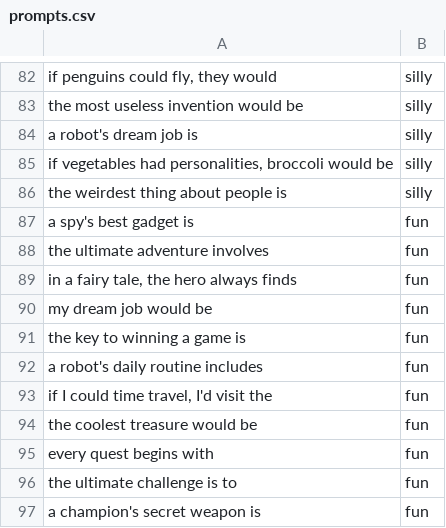
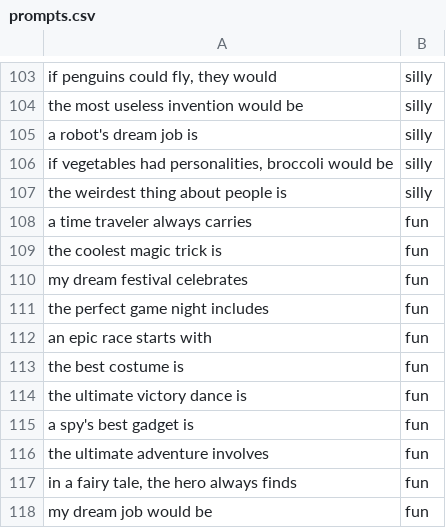
Before and after one commit to sheegaon/quipflip, a CSV file: backend/data/prompts.csv, drawn as a sheet; only a part is shown, gaps mark what is left out; the shorter side is filled out with more unchanged rows; the diff covers the shown part only; the diff names each change by its address in the sheet, - before the commit and + after, or states it on an @@ line.

```diff
--- a/backend/data/prompts.csv
+++ b/backend/data/prompts.csv
+row 108: a time traveler always carries | fun
+row 109: the coolest magic trick is | fun
+row 110: my dream festival celebrates | fun
+row 111: the perfect game night includes | fun
+row 112: an epic race starts with | fun
+row 113: the best costume is | fun
+row 114: the ultimate victory dance is | fun
```
Also changed, not shown: 41 added rows elsewhere in this file.
